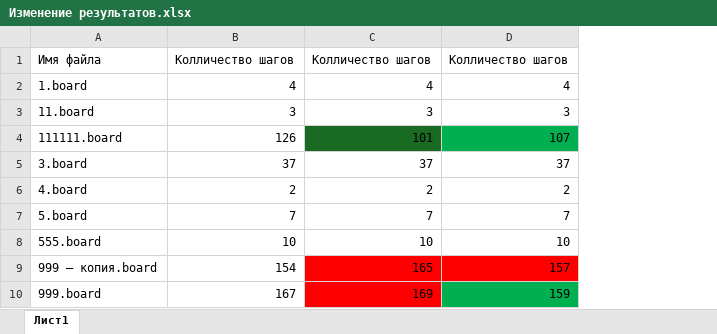
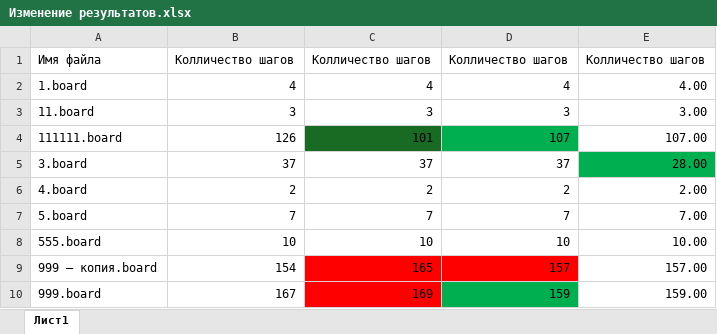
Before and after one commit to leviathan-7/MAPF_System_2, an Excel workbook: Information/Изменение результатов.xlsx, sheet Лист1, drawn as a sheet; only a part is shown; values as stored, in another font and other column widths than the file's, no borders; table styles not drawn; the diff names each change by its address in the sheet, - before the commit and + after, or states it on an @@ line.

```diff
--- a/Information/Изменение результатов.xlsx (sheet Лист1)
+++ b/Information/Изменение результатов.xlsx (sheet Лист1)
+column E, rows 1-10: Колличество шагов | 4.00 | 3.00 | 107.00 | 28.00 | 2.00 | 7.00 | 10.00 | 157.00 | 159.00
```
Also changed, not shown: 3 other files.
